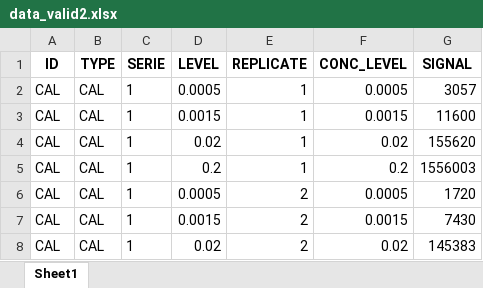
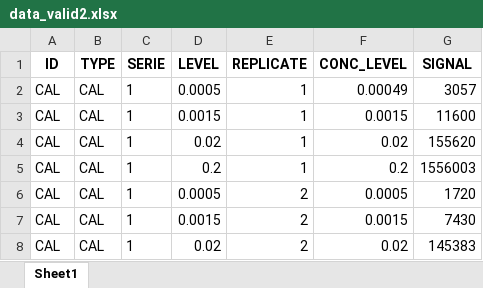
Before and after one commit to marconfr/R_VALIDR, an Excel workbook: R_PROJET_VALIDR_ASSAY/data_valid2.xlsx, sheet Sheet1, drawn as a sheet; only a part is shown; values as stored, in another font and other column widths than the file's, no borders; the diff names each change by its address in the sheet, - before the commit and + after, or states it on an @@ line.

```diff
--- a/R_PROJET_VALIDR_ASSAY/data_valid2.xlsx (sheet Sheet1)
+++ b/R_PROJET_VALIDR_ASSAY/data_valid2.xlsx (sheet Sheet1)
-F2 (CONC_LEVEL): 0.0005
+F2 (CONC_LEVEL): 0.00049
```
Also changed, not shown: 30 other files.
